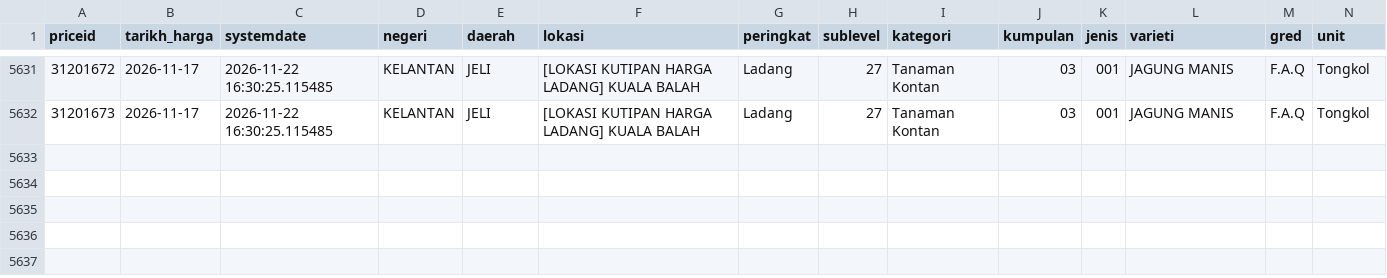
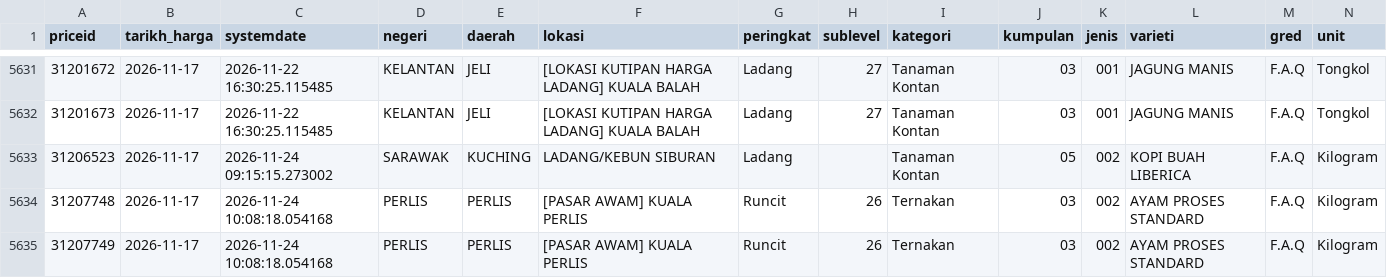
Before and after one commit to Luke2929/bg-agro-price-tracker, a CSV file: data/daily/2026-11-17.csv, drawn as a sheet; only a part is shown, gaps mark what is left out; rows hold the shown columns only; the diff names each change by its address in the sheet, - before the commit and + after, or states it on an @@ line.

```diff
--- a/data/daily/2026-11-17.csv
+++ b/data/daily/2026-11-17.csv
+row 5633: 31206523 | 2026-11-17 | 2026-11-24 09:15:15.273002 | SARAWAK | KUCHING | LADANG/KEBUN SIBURAN | Ladang |  | Tanaman Kontan | 05 | 002 | KOPI BUAH LIBERICA | F.A.Q | Kilogram
+row 5634: 31207748 | 2026-11-17 | 2026-11-24 10:08:18.054168 | PERLIS | PERLIS | [PASAR AWAM] KUALA PERLIS | Runcit | 26 | Ternakan | 03 | 002 | AYAM PROSES STANDARD | F.A.Q | Kilogram
+row 5635: 31207749 | 2026-11-17 | 2026-11-24 10:08:18.054168 | PERLIS | PERLIS | [PASAR AWAM] KUALA PERLIS | Runcit | 26 | Ternakan | 03 | 002 | AYAM PROSES STANDARD | F.A.Q | Kilogram
```
Also changed, not shown: data/daily/2026-11-10.csv, data/daily/2026-11-19.csv, 11 other files.
